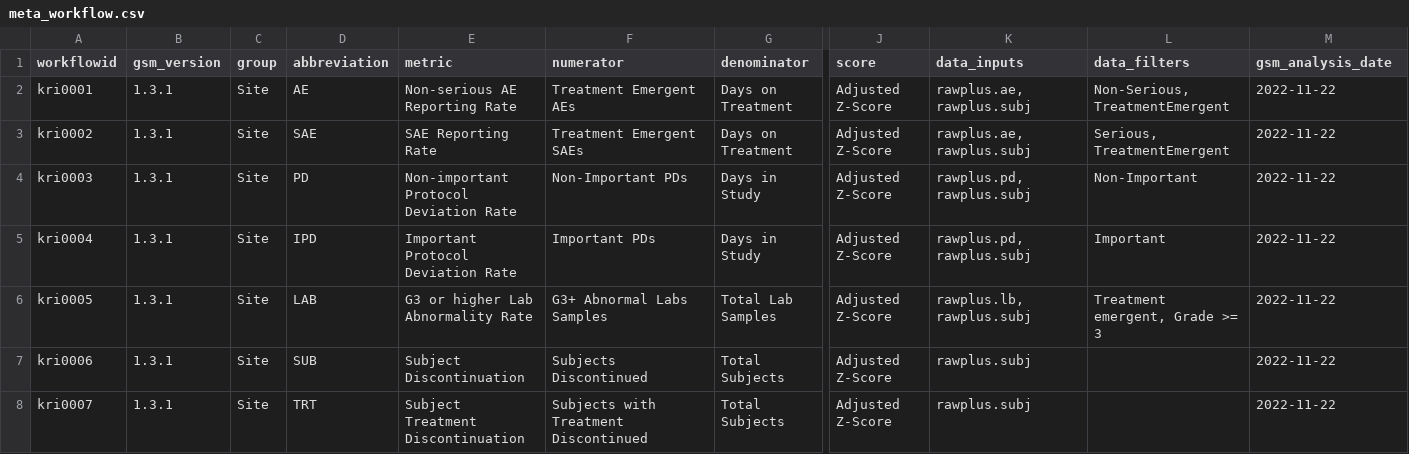
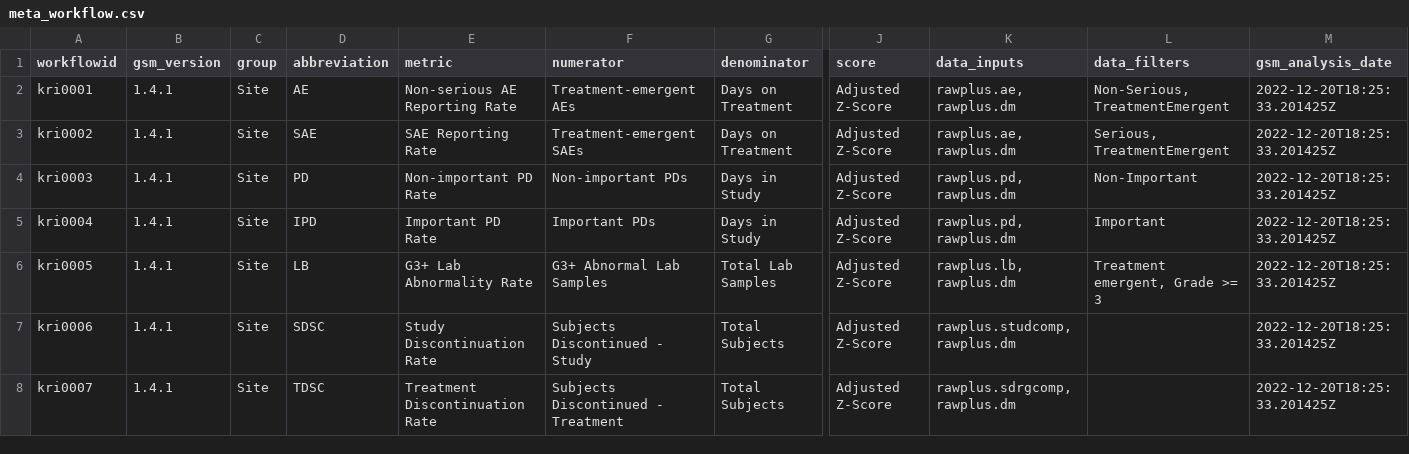
Before and after one commit to Gilead-BioStats/gsm.viz, a CSV file: examples/data/meta_workflow.csv, drawn as a sheet; only a part is shown, gaps mark what is left out; the diff covers the shown part only; the diff names each change by its address in the sheet, - before the commit and + after, or states it on an @@ line.

```diff
--- a/examples/data/meta_workflow.csv
+++ b/examples/data/meta_workflow.csv
-B2:B8 (gsm_version): 1.3.1
+B2:B8 (gsm_version): 1.4.1
-F2 (numerator): Treatment Emergent AEs
+F2 (numerator): Treatment-emergent AEs
-K2:K3 (data_inputs): rawplus.ae, rawplus.subj
+K2:K3 (data_inputs): rawplus.ae, rawplus.dm
-M2:M8 (gsm_analysis_date): 2022-11-22
+M2:M8 (gsm_analysis_date): 2022-12-20T18:25:33.201425Z
-F3 (numerator): Treatment Emergent SAEs
+F3 (numerator): Treatment-emergent SAEs
-E4 (metric): Non-important Protocol Deviation Rate
+E4 (metric): Non-important PD Rate
-F4 (numerator): Non-Important PDs
+F4 (numerator): Non-important PDs
-K4:K5 (data_inputs): rawplus.pd, rawplus.subj
+K4:K5 (data_inputs): rawplus.pd, rawplus.dm
-E5 (metric): Important Protocol Deviation Rate
+E5 (metric): Important PD Rate
-D6 (abbreviation): LAB
+D6 (abbreviation): LB
-E6 (metric): G3 or higher Lab Abnormality Rate
+E6 (metric): G3+ Lab Abnormality Rate
-F6 (numerator): G3+ Abnormal Labs Samples
+F6 (numerator): G3+ Abnormal Lab Samples
-K6 (data_inputs): rawplus.lb, rawplus.subj
+K6 (data_inputs): rawplus.lb, rawplus.dm
-D7 (abbreviation): SUB
+D7 (abbreviation): SDSC
-E7 (metric): Subject Discontinuation
+E7 (metric): Study Discontinuation Rate
-F7 (numerator): Subjects Discontinued
+F7 (numerator): Subjects Discontinued - Study
-K7 (data_inputs): rawplus.subj
+K7 (data_inputs): rawplus.studcomp, rawplus.dm
-D8 (abbreviation): TRT
+D8 (abbreviation): TDSC
-E8 (metric): Subject Treatment Discontinuation
+E8 (metric): Treatment Discontinuation Rate
-F8 (numerator): Subjects with Treatment Discontinued
+F8 (numerator): Subjects Discontinued - Treatment
-K8 (data_inputs): rawplus.subj
+K8 (data_inputs): rawplus.sdrgcomp, rawplus.dm
```
Also changed, not shown: 10 added rows and 45 edited cells elsewhere in this file, examples/data/meta_param.csv, examples/data/results_analysis.csv, 24 other files.
